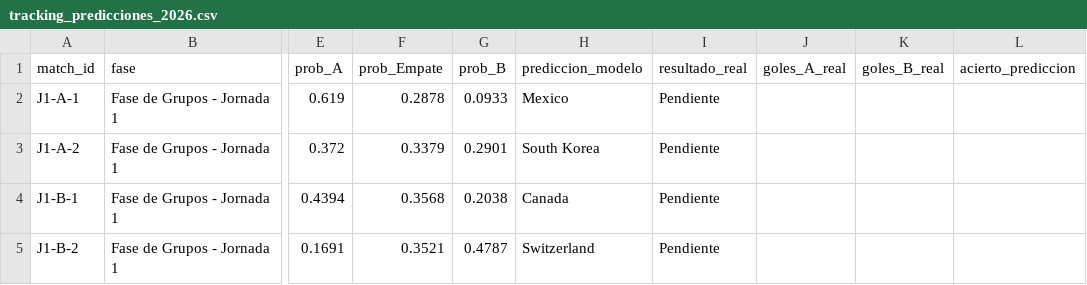
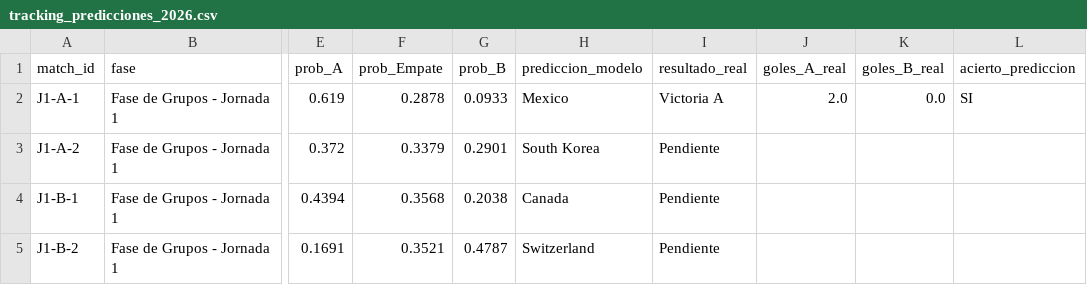
Before and after one commit to shua1is10/portfolio-data-science, a CSV file: tracking_predicciones_2026.csv, drawn as a sheet; only a part is shown, gaps mark what is left out; the diff names each change by its address in the sheet, - before the commit and + after, or states it on an @@ line.

Commit message:
data: process J1-A-1 results, update dynamic ELO and inject AI insights

```diff
--- a/tracking_predicciones_2026.csv
+++ b/tracking_predicciones_2026.csv
-I2 (resultado_real): Pendiente
+I2 (resultado_real): Victoria A
-J2 (goles_A_real): (empty)
+J2 (goles_A_real): 2.0
-K2 (goles_B_real): (empty)
+K2 (goles_B_real): 0.0
-L2 (acierto_prediccion): (empty)
+L2 (acierto_prediccion): SI
```
Also changed, not shown: 2 other files.
